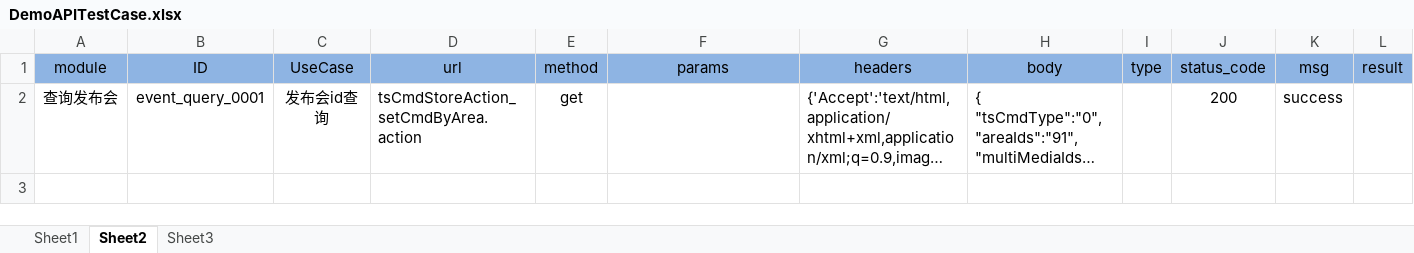
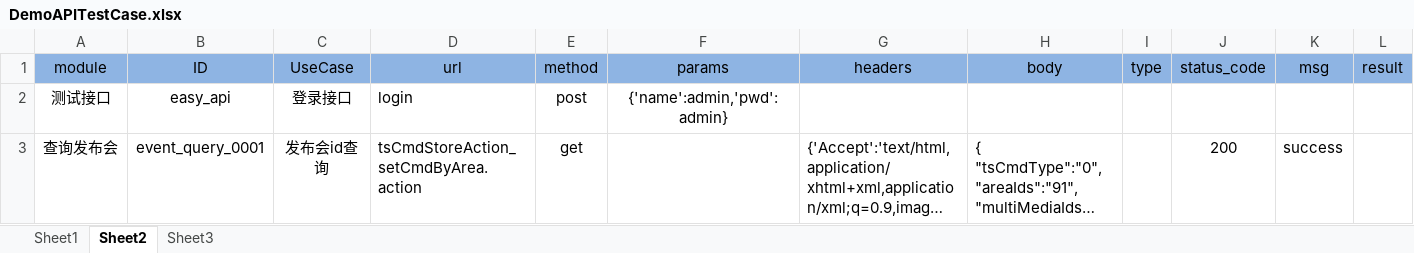
Before and after one commit to BrightS-Li/code-meself, an Excel workbook: TestApi/database/DemoAPITestCase.xlsx, sheet Sheet2, drawn as a sheet; only a part is shown; long unchanged cells end in …; values as stored, in another font and other column widths than the file's, no borders; rows hold the shown columns only; the diff names each change by its address in the sheet, - before the commit and + after, or states it on an @@ line.

```diff
--- a/TestApi/database/DemoAPITestCase.xlsx (sheet Sheet2)
+++ b/TestApi/database/DemoAPITestCase.xlsx (sheet Sheet2)
+row 2: 测试接口 | easy_api | 登录接口 | login | post | {'name':admin,'pwd':admin}
```
Also changed, not shown: 5 other files.
